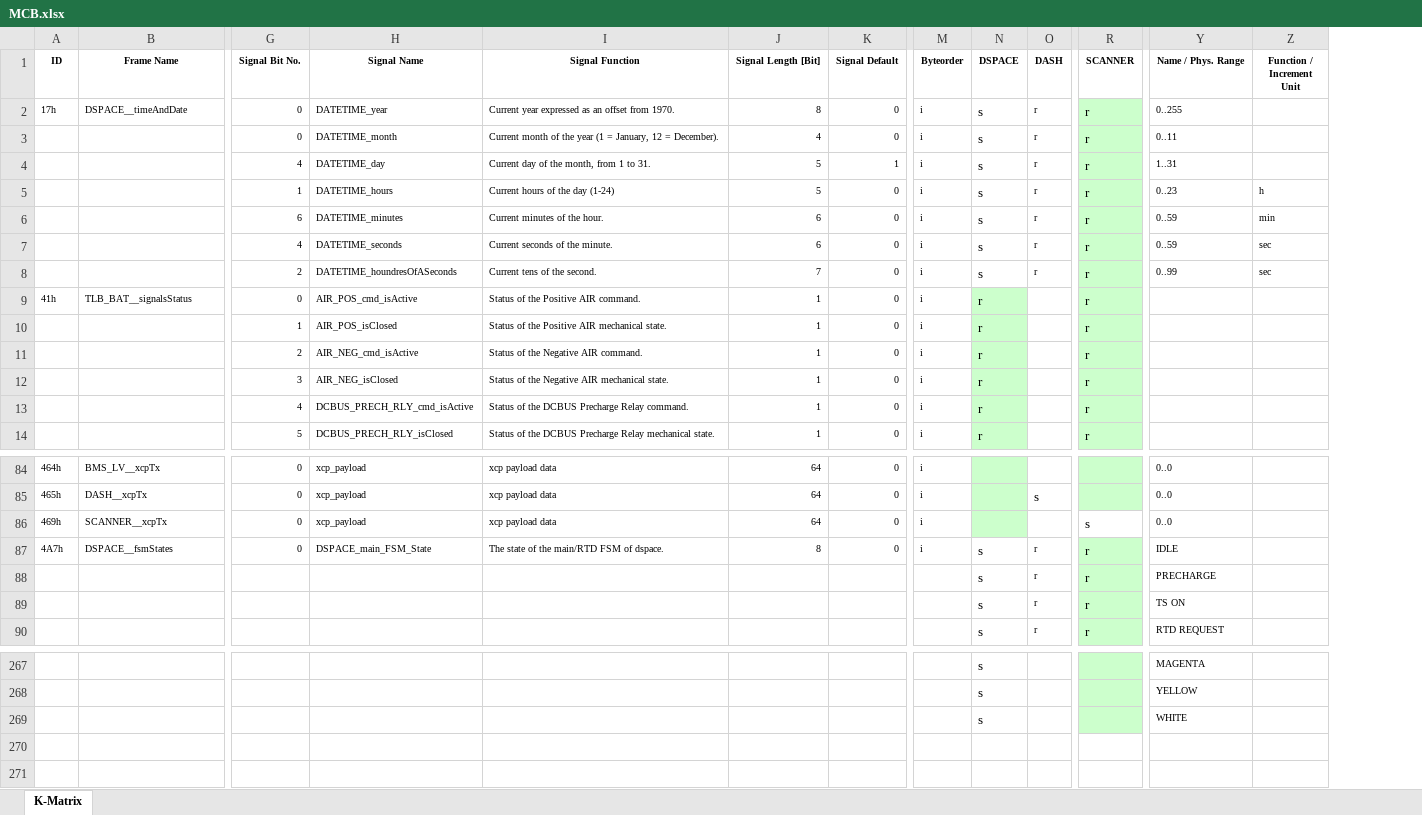
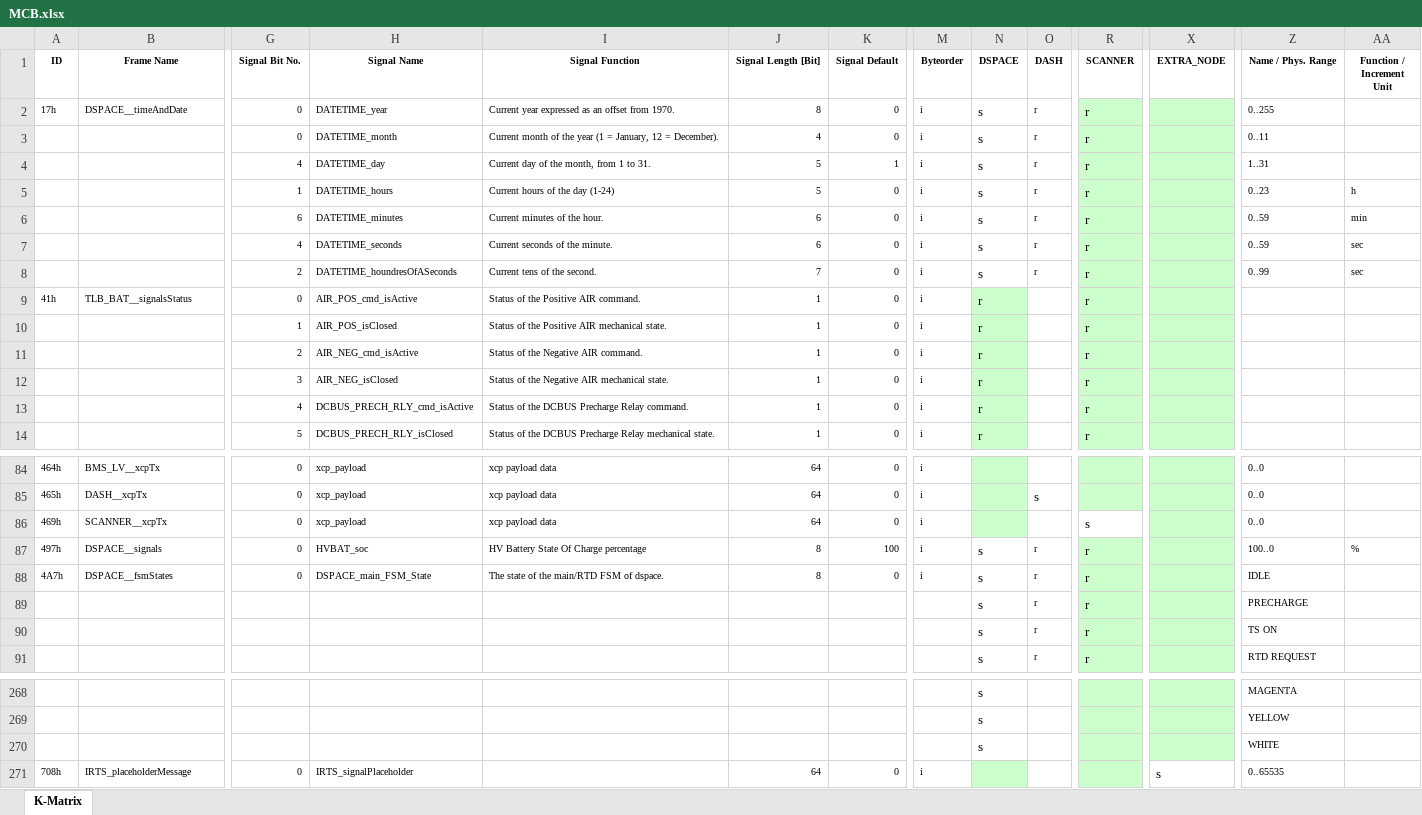
Before and after one commit to squadracorsepolito/SCan, an Excel workbook: SC24/artifacts/MCB/MCB.xlsx, sheet K-Matrix, drawn as a sheet; only a part is shown, gaps mark what is left out; values as stored, in another font and other column widths than the file's, no borders; rows hold the shown columns only; the diff names each change by its address in the sheet, - before the commit and + after, or states it on an @@ line.

```diff
--- a/SC24/artifacts/MCB/MCB.xlsx (sheet K-Matrix)
+++ b/SC24/artifacts/MCB/MCB.xlsx (sheet K-Matrix)
+column X (EXTRA_NODE), empty
+row 87: 497h | DSPACE__signals | 0 | HVBAT_soc | HV Battery State Of Charge percentage | 8 | 100 | i | s | r | r |  | 100..0 | %
+row 271: 708h | IRTS_placeholderMessage | 0 | IRTS_signalPlaceholder |  | 64 | 0 | i |  |  |  | s | 0..65535
```
Also changed, not shown: 5 other files.
